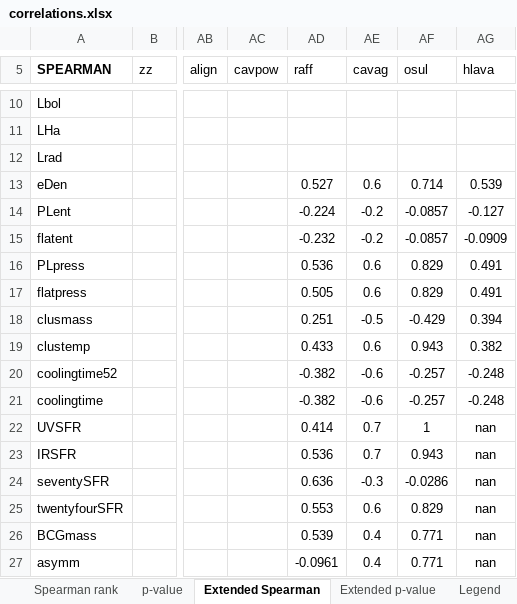
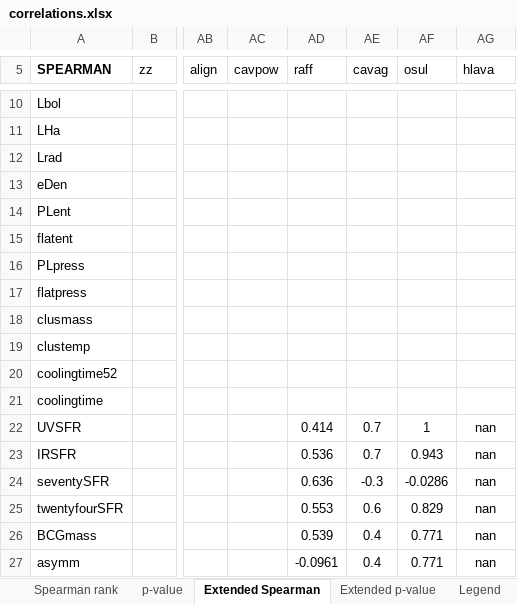
Before and after one commit to camlawlorforsyth/ACCEPT_project, an Excel workbook: correlations.xlsx, sheet Extended Spearman, drawn as a sheet; only a part is shown, gaps mark what is left out; values as stored, in another font and other column widths than the file's, no borders; the diff covers the shown part only; the diff names each change by its address in the sheet, - before the commit and + after, or states it on an @@ line.

```diff
--- a/correlations.xlsx (sheet Extended Spearman)
+++ b/correlations.xlsx (sheet Extended Spearman)
-AD13 (raff): 0.527
+AD13 (raff): (empty)
-AE13 (cavag): 0.6
+AE13 (cavag): (empty)
-AF13 (osul): 0.714
+AF13 (osul): (empty)
-AG13 (hlava): 0.539
+AG13 (hlava): (empty)
-AD14 (raff): -0.224
+AD14 (raff): (empty)
-AE14:AE15 (cavag): -0.2
+AE14:AE15 (cavag): (empty)
-AF14:AF15 (osul): -0.0857
+AF14:AF15 (osul): (empty)
-AG14 (hlava): -0.127
+AG14 (hlava): (empty)
-AD15 (raff): -0.232
+AD15 (raff): (empty)
-AG15 (hlava): -0.0909
+AG15 (hlava): (empty)
-AD16 (raff): 0.536
+AD16 (raff): (empty)
-AE16:AE17 (cavag): 0.6
+AE16:AE17 (cavag): (empty)
-AF16:AF17 (osul): 0.829
+AF16:AF17 (osul): (empty)
-AG16:AG17 (hlava): 0.491
+AG16:AG17 (hlava): (empty)
-AD17 (raff): 0.505
+AD17 (raff): (empty)
-AD18 (raff): 0.251
+AD18 (raff): (empty)
-AE18 (cavag): -0.5
+AE18 (cavag): (empty)
-AF18 (osul): -0.429
+AF18 (osul): (empty)
-AG18 (hlava): 0.394
+AG18 (hlava): (empty)
-AD19 (raff): 0.433
+AD19 (raff): (empty)
-AE19 (cavag): 0.6
+AE19 (cavag): (empty)
-AF19 (osul): 0.943
+AF19 (osul): (empty)
-AG19 (hlava): 0.382
+AG19 (hlava): (empty)
-AD20:AD21 (raff): -0.382
+AD20:AD21 (raff): (empty)
-AE20:AE21 (cavag): -0.6
+AE20:AE21 (cavag): (empty)
-AF20:AF21 (osul): -0.257
+AF20:AF21 (osul): (empty)
-AG20:AG21 (hlava): -0.248
+AG20:AG21 (hlava): (empty)
```
Also changed, not shown: 36 edited cells elsewhere in this sheet, sheet p-value, sheet Spearman rank.
